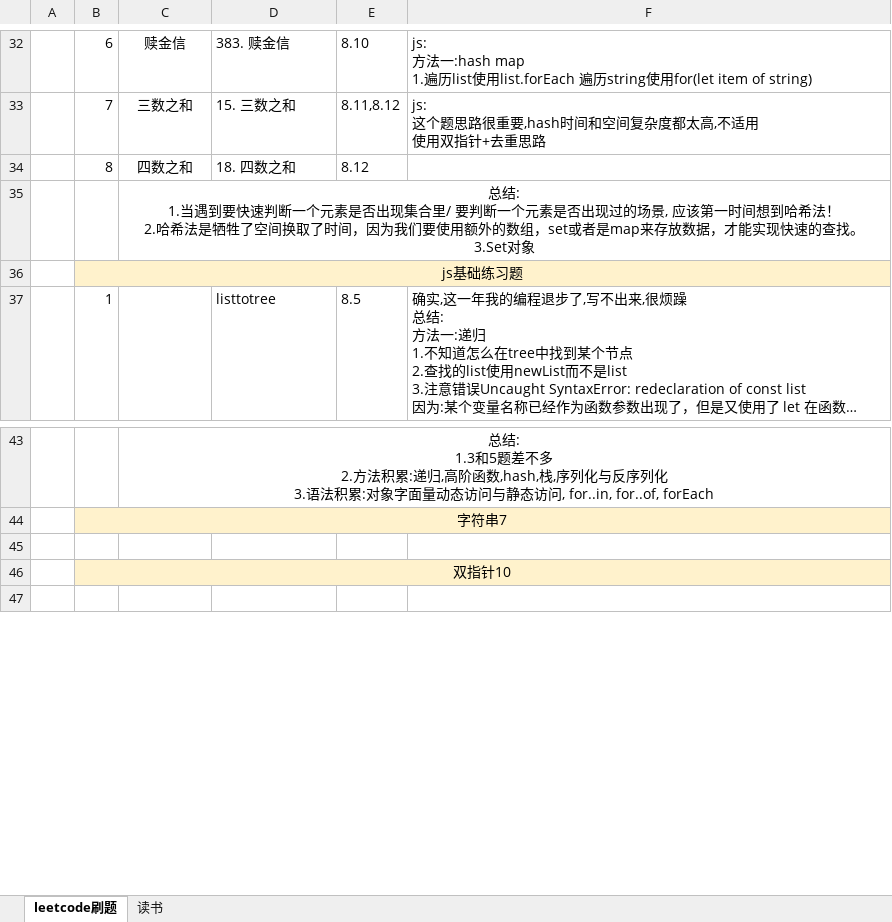
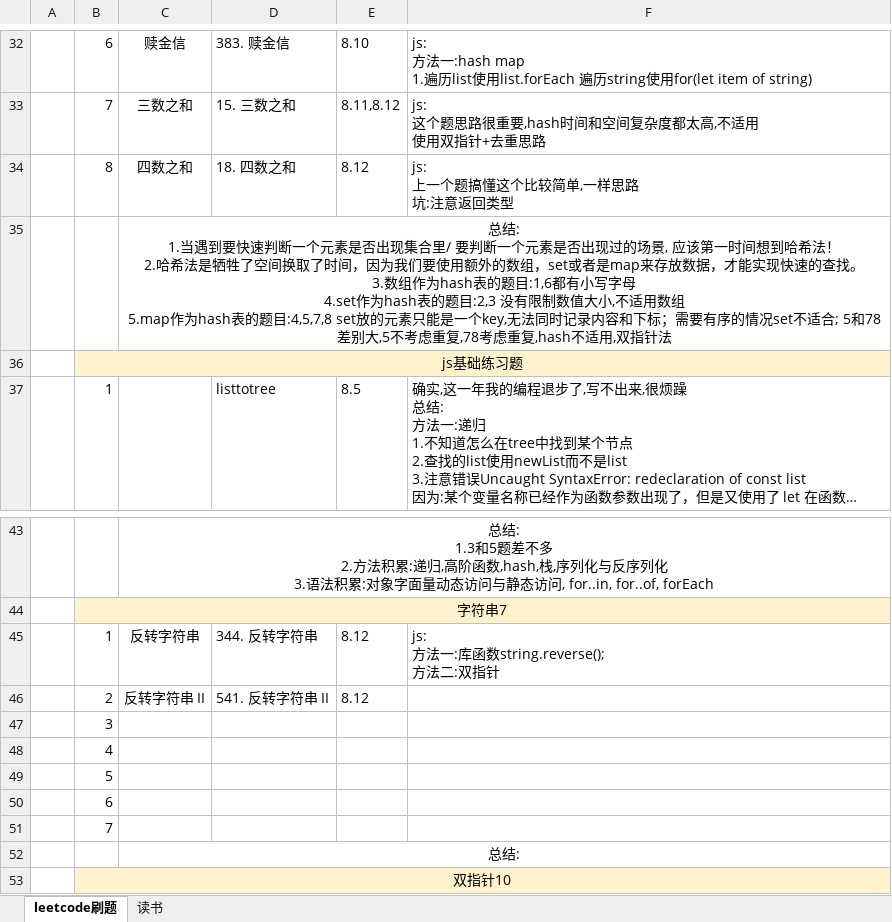
Before and after one commit to iaamlele/leetcode, an Excel workbook: leetcode路线.xlsx, sheet leetcode刷题, drawn as a sheet; only a part is shown, gaps mark what is left out; the shorter side is filled out with more unchanged rows; long unchanged cells end in …; values as stored, in another font and other column widths than the file's, no borders; ↵ is a line break in a cell; the diff names each change by its address in the sheet, - before the commit and + after, or states it on an @@ line.

```diff
--- a/leetcode路线.xlsx (sheet leetcode刷题)
+++ b/leetcode路线.xlsx (sheet leetcode刷题)
-F34: (empty)
+F34: js: ↵ 上一个题搞懂这个比较简单,一样思路 ↵ 坑:注意返回类型
-C35: …查找。 ↵ 3.Set对象
+C35: …查找。 ↵ 3.数组作为hash表的题目:1,6都有小写字母 ↵ 4.set作为hash表的题目:2,3 没有限制数值大小,不适用数组 ↵ 5.map作为hash表的题目:4,5,7,8 set放的元素只能是一个key,无法同时记录内容和下标；需要有序的情况set不适合; 5和78差别大,5不考虑重复,78考虑重复,hash不适用,双指针法
-row 45: (empty)
+row 45:  | 1 | 反转字符串 | 344. 反转字符串 | 8.12 | js: ↵ 方法一:库函数string.reverse(); ↵ 方法二:双指针
+row 46:  | 2 | 反转字符串 II | 541. 反转字符串 II | 8.12
+row 47:  | 3
+row 48:  | 4
+row 49:  | 5
+row 50:  | 6
+row 51:  | 7
+row 52:  |  | 总结:
```
Also changed, not shown: 3 other files.
